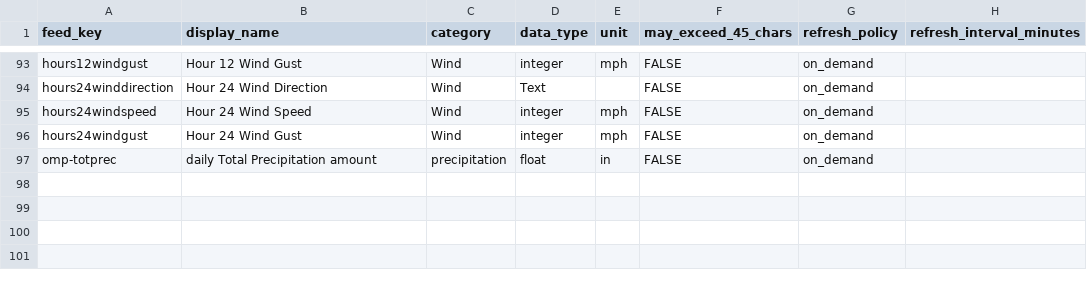
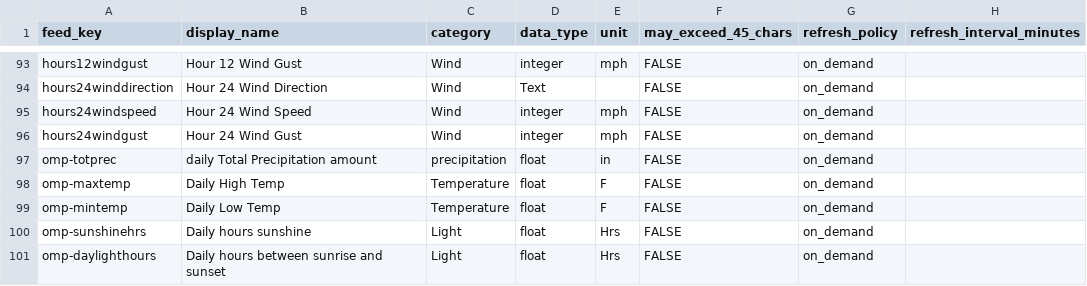
Before and after one commit to gh3262/CYD-Weather, a CSV file: src/adafruitio/feed_catalog.csv, drawn as a sheet; only a part is shown, gaps mark what is left out; the diff names each change by its address in the sheet, - before the commit and + after, or states it on an @@ line.

```diff
--- a/src/adafruitio/feed_catalog.csv
+++ b/src/adafruitio/feed_catalog.csv
+row 98: omp-maxtemp | Daily High Temp | Temperature | float | F | FALSE | on_demand
+row 99: omp-mintemp | Daily Low Temp | Temperature | float | F | FALSE | on_demand
+row 100: omp-sunshinehrs | Daily hours sunshine | Light | float | Hrs | FALSE | on_demand
+row 101: omp-daylighthours | Daily hours between sunrise and sunset | Light | float | Hrs | FALSE | on_demand
```
Also changed, not shown: 15 other files.
